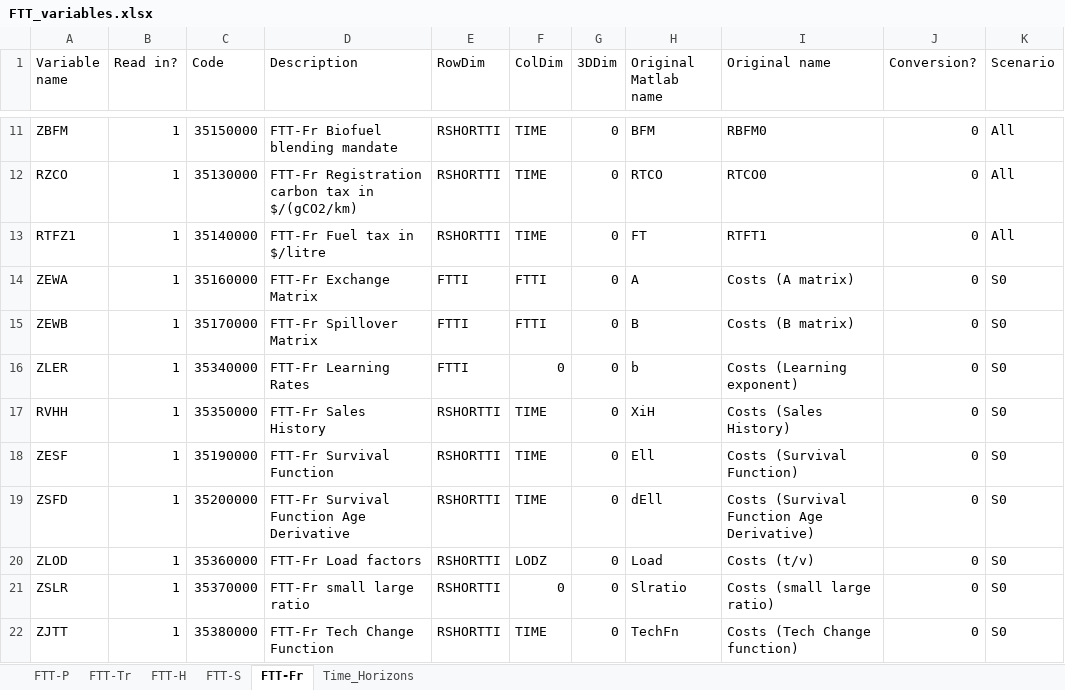
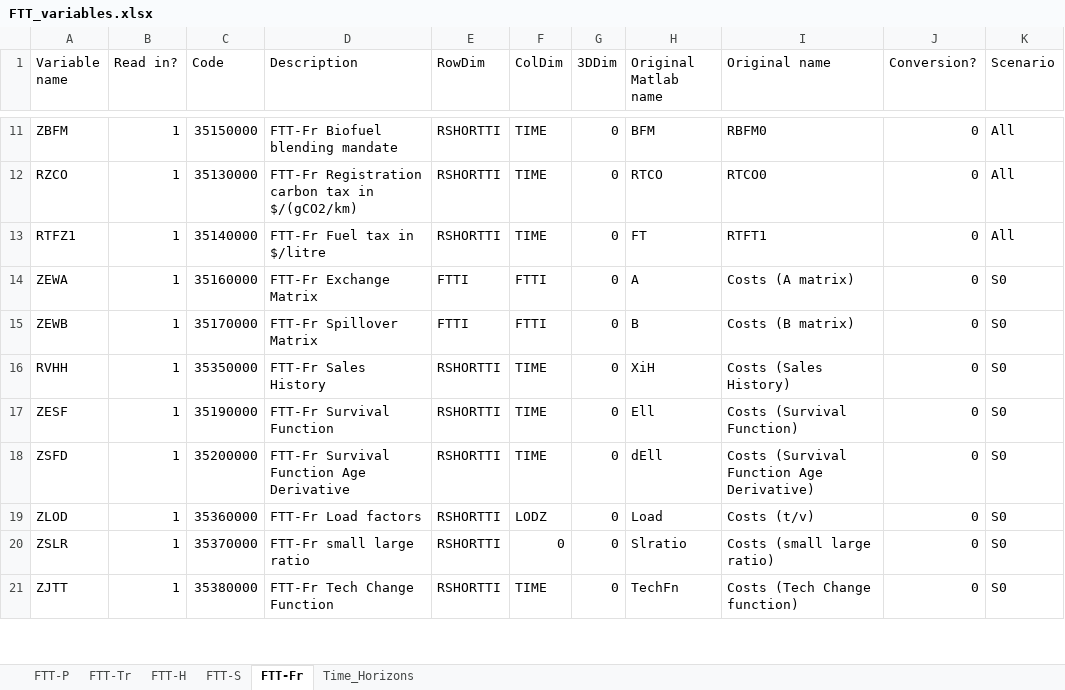
Before and after one commit to cpmodel/FTT_StandAlone, an Excel workbook: Inputs/_MasterFiles/FTT_variables.xlsx, sheet FTT-Fr, drawn as a sheet; only a part is shown, gaps mark what is left out; values as stored, in another font and other column widths than the file's, no borders; the diff names each change by its address in the sheet, - before the commit and + after, or states it on an @@ line.

Commit message:
Removing ZLER
Learning exponents were stored in two different places in FTT-Fr which could cause confusion. Now, ZLER is removed, and learning rates are stored just in the cost matrix, consistent with FTT-Tr.

+ some small clarifications to policy variables in the spreadsheets

```diff
--- a/Inputs/_MasterFiles/FTT_variables.xlsx (sheet FTT-Fr)
+++ b/Inputs/_MasterFiles/FTT_variables.xlsx (sheet FTT-Fr)
-row 16: ZLER | 1 | 35340000 | FTT-Fr Learning Rates | FTTI | 0 | 0 | b | Costs (Learning exponent) | 0 | S0
```
Also changed, not shown: 5 other files.
